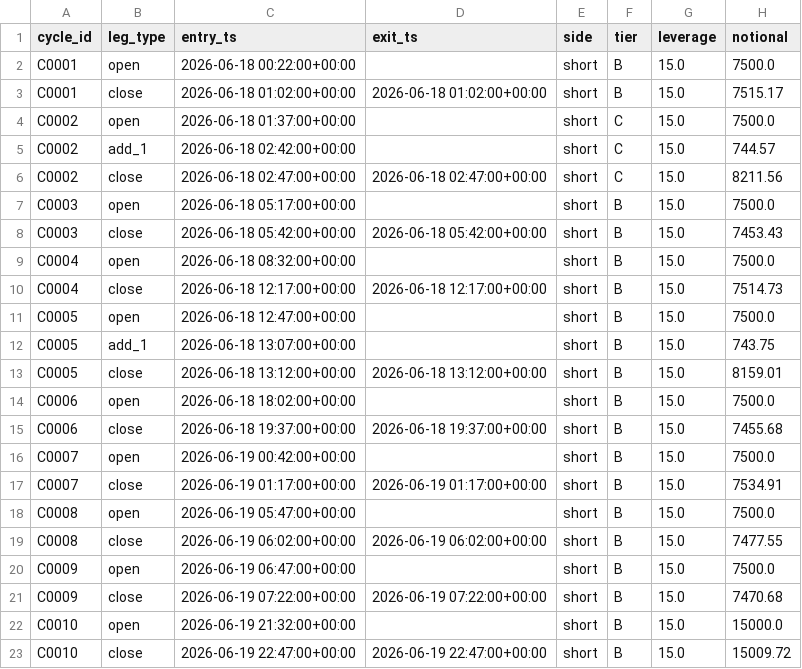
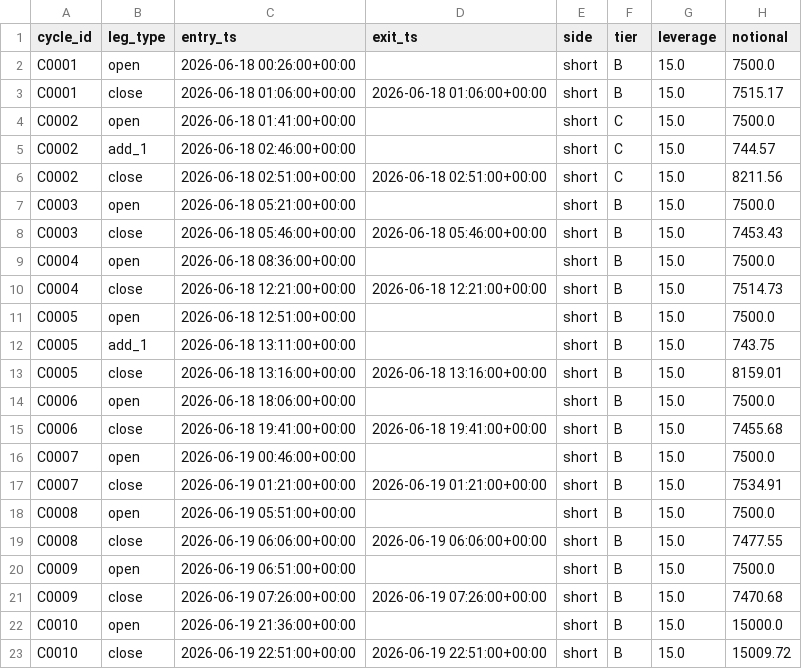
Before and after one commit to wyka0/eth-rapid-reversal-cmc-skill, a CSV file: backtest/results/trades.csv, drawn as a sheet; only a part is shown; the diff covers the shown part only; the diff names each change by its address in the sheet, - before the commit and + after, or states it on an @@ line.

```diff
--- a/backtest/results/trades.csv
+++ b/backtest/results/trades.csv
-C2 (entry_ts): 2026-06-18 00:22:00+00:00
+C2 (entry_ts): 2026-06-18 00:26:00+00:00
-C3 (entry_ts): 2026-06-18 01:02:00+00:00
+C3 (entry_ts): 2026-06-18 01:06:00+00:00
-D3 (exit_ts): 2026-06-18 01:02:00+00:00
+D3 (exit_ts): 2026-06-18 01:06:00+00:00
-C4 (entry_ts): 2026-06-18 01:37:00+00:00
+C4 (entry_ts): 2026-06-18 01:41:00+00:00
-C5 (entry_ts): 2026-06-18 02:42:00+00:00
+C5 (entry_ts): 2026-06-18 02:46:00+00:00
-C6 (entry_ts): 2026-06-18 02:47:00+00:00
+C6 (entry_ts): 2026-06-18 02:51:00+00:00
-D6 (exit_ts): 2026-06-18 02:47:00+00:00
+D6 (exit_ts): 2026-06-18 02:51:00+00:00
-C7 (entry_ts): 2026-06-18 05:17:00+00:00
+C7 (entry_ts): 2026-06-18 05:21:00+00:00
-C8 (entry_ts): 2026-06-18 05:42:00+00:00
+C8 (entry_ts): 2026-06-18 05:46:00+00:00
-D8 (exit_ts): 2026-06-18 05:42:00+00:00
+D8 (exit_ts): 2026-06-18 05:46:00+00:00
-C9 (entry_ts): 2026-06-18 08:32:00+00:00
+C9 (entry_ts): 2026-06-18 08:36:00+00:00
-C10 (entry_ts): 2026-06-18 12:17:00+00:00
+C10 (entry_ts): 2026-06-18 12:21:00+00:00
-D10 (exit_ts): 2026-06-18 12:17:00+00:00
+D10 (exit_ts): 2026-06-18 12:21:00+00:00
-C11 (entry_ts): 2026-06-18 12:47:00+00:00
+C11 (entry_ts): 2026-06-18 12:51:00+00:00
-C12 (entry_ts): 2026-06-18 13:07:00+00:00
+C12 (entry_ts): 2026-06-18 13:11:00+00:00
-C13 (entry_ts): 2026-06-18 13:12:00+00:00
+C13 (entry_ts): 2026-06-18 13:16:00+00:00
-D13 (exit_ts): 2026-06-18 13:12:00+00:00
+D13 (exit_ts): 2026-06-18 13:16:00+00:00
-C14 (entry_ts): 2026-06-18 18:02:00+00:00
+C14 (entry_ts): 2026-06-18 18:06:00+00:00
-C15 (entry_ts): 2026-06-18 19:37:00+00:00
+C15 (entry_ts): 2026-06-18 19:41:00+00:00
-D15 (exit_ts): 2026-06-18 19:37:00+00:00
+D15 (exit_ts): 2026-06-18 19:41:00+00:00
-C16 (entry_ts): 2026-06-19 00:42:00+00:00
+C16 (entry_ts): 2026-06-19 00:46:00+00:00
-C17 (entry_ts): 2026-06-19 01:17:00+00:00
+C17 (entry_ts): 2026-06-19 01:21:00+00:00
-D17 (exit_ts): 2026-06-19 01:17:00+00:00
+D17 (exit_ts): 2026-06-19 01:21:00+00:00
-C18 (entry_ts): 2026-06-19 05:47:00+00:00
+C18 (entry_ts): 2026-06-19 05:51:00+00:00
-C19 (entry_ts): 2026-06-19 06:02:00+00:00
+C19 (entry_ts): 2026-06-19 06:06:00+00:00
-D19 (exit_ts): 2026-06-19 06:02:00+00:00
+D19 (exit_ts): 2026-06-19 06:06:00+00:00
-C20 (entry_ts): 2026-06-19 06:47:00+00:00
+C20 (entry_ts): 2026-06-19 06:51:00+00:00
-C21 (entry_ts): 2026-06-19 07:22:00+00:00
+C21 (entry_ts): 2026-06-19 07:26:00+00:00
-D21 (exit_ts): 2026-06-19 07:22:00+00:00
+D21 (exit_ts): 2026-06-19 07:26:00+00:00
-C22 (entry_ts): 2026-06-19 21:32:00+00:00
+C22 (entry_ts): 2026-06-19 21:36:00+00:00
-C23 (entry_ts): 2026-06-19 22:47:00+00:00
+C23 (entry_ts): 2026-06-19 22:51:00+00:00
-D23 (exit_ts): 2026-06-19 22:47:00+00:00
+D23 (exit_ts): 2026-06-19 22:51:00+00:00
```
Also changed, not shown: 36 edited cells elsewhere in this file, backtest/results/cycles.csv, backtest/results/equity_curve.csv, 3 other files.
